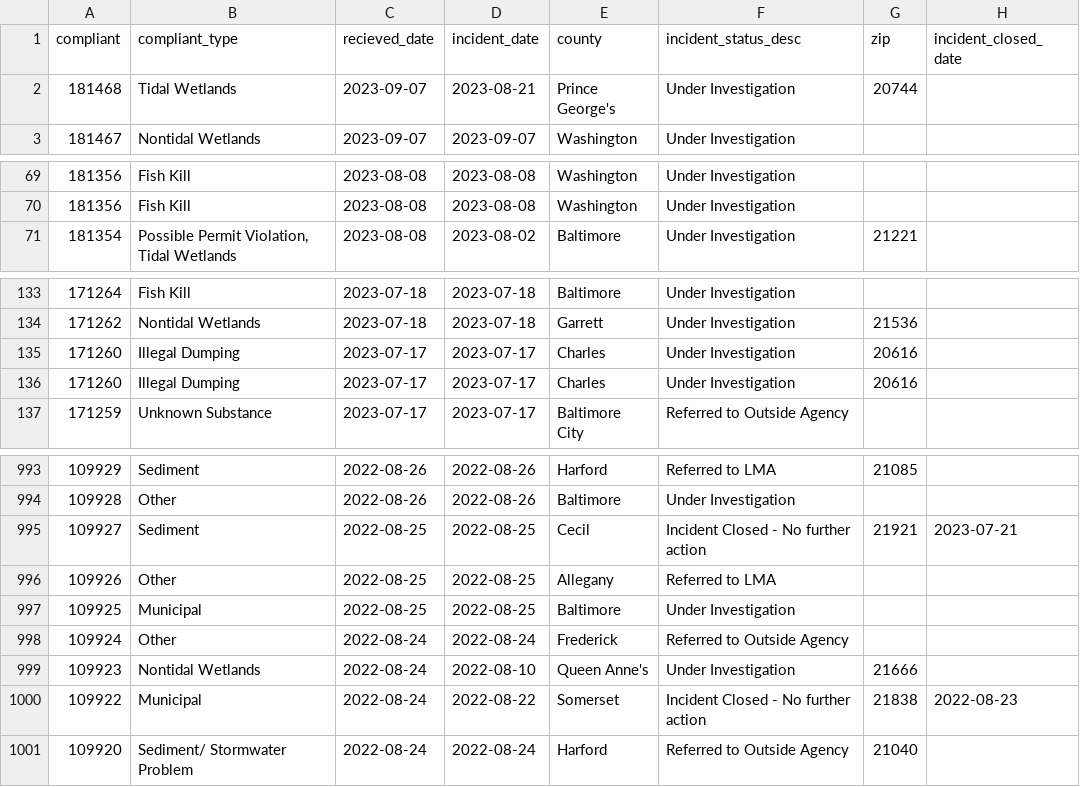
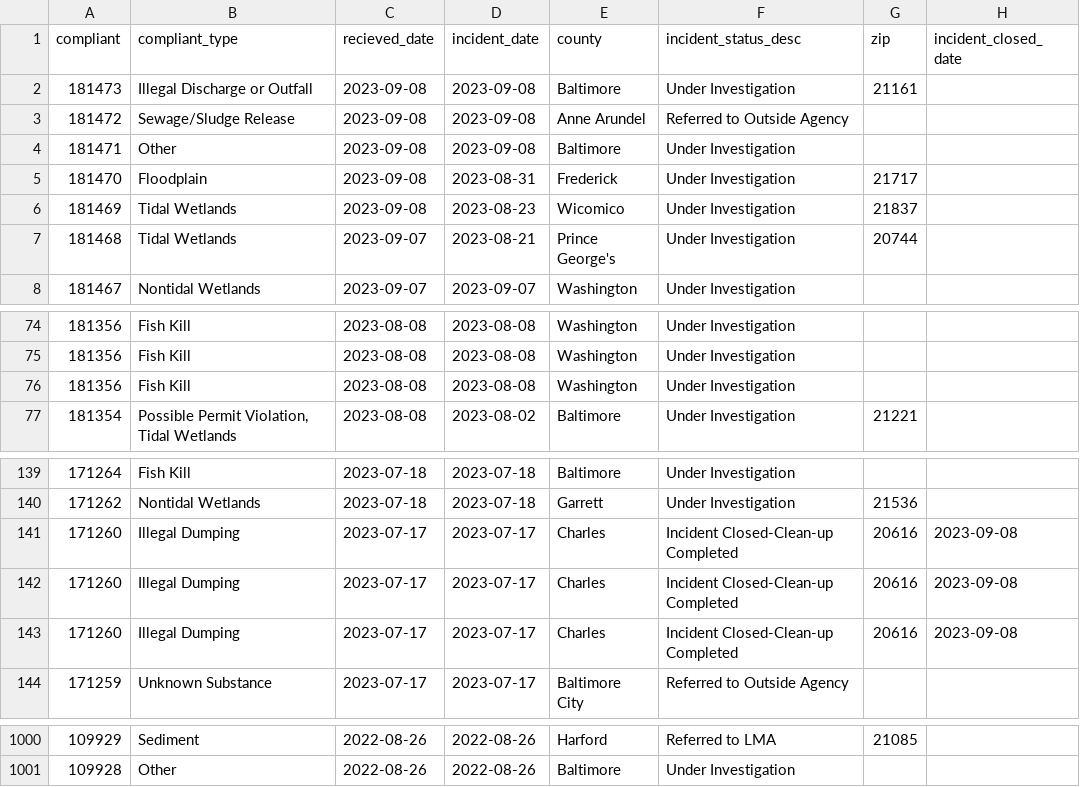
Before and after one commit to amandavhernan/enviro_complaints, a CSV file: complaints_data.csv, drawn as a sheet; only a part is shown, gaps mark what is left out.

Commit message:
new complaints found

```diff
--- a/complaints_data.csv
+++ b/complaints_data.csv
@@ -1,2 +1,7 @@
 compliant,compliant_type,recieved_date,incident_date,county,incident_status_desc,zip,incident_closed_date
+181473,Illegal Discharge or Outfall,2023-09-08,2023-09-08,Baltimore,Under Investigation,21161,
+181472,Sewage/Sludge Release,2023-09-08,2023-09-08,Anne Arundel,Referred to Outside Agency,,
+181471,Other,2023-09-08,2023-09-08,Baltimore,Under Investigation,,
+181470,Floodplain,2023-09-08,2023-08-31,Frederick,Under Investigation,21717,
+181469,Tidal Wetlands,2023-09-08,2023-08-23,Wicomico,Under Investigation,21837,
 181468,Tidal Wetlands,2023-09-07,2023-08-21,Prince George's,Under Investigation,20744,
@@ -70,2 +75,3 @@ compliant,compliant_type,recieved_date,incident_date,county,incident_status_desc
 181356,Fish Kill,2023-08-08,2023-08-08,Washington,Under Investigation,,
+181356,Fish Kill,2023-08-08,2023-08-08,Washington,Under Investigation,,
 181354,"Possible Permit Violation, Tidal Wetlands",2023-08-08,2023-08-02,Baltimore,Under Investigation,21221,
@@ -134,4 +140,5 @@ compliant,compliant_type,recieved_date,incident_date,county,incident_status_desc
 171262,Nontidal Wetlands,2023-07-18,2023-07-18,Garrett,Under Investigation,21536,
-171260,Illegal Dumping,2023-07-17,2023-07-17,Charles,Under Investigation,20616,
-171260,Illegal Dumping,2023-07-17,2023-07-17,Charles,Under Investigation,20616,
+171260,Illegal Dumping,2023-07-17,2023-07-17,Charles,Incident Closed-Clean-up Completed,20616,2023-09-08
+171260,Illegal Dumping,2023-07-17,2023-07-17,Charles,Incident Closed-Clean-up Completed,20616,2023-09-08
+171260,Illegal Dumping,2023-07-17,2023-07-17,Charles,Incident Closed-Clean-up Completed,20616,2023-09-08
 171259,Unknown Substance,2023-07-17,2023-07-17,Baltimore City,Referred to Outside Agency,,
@@ -994,8 +1001 @@ compliant,compliant_type,recieved_date,incident_date,county,incident_status_desc
 109928,Other,2022-08-26,2022-08-26,Baltimore,Under Investigation,,
-109927,Sediment,2022-08-25,2022-08-25,Cecil,Incident Closed - No further action,21921,2023-07-21
-109926,Other,2022-08-25,2022-08-25,Allegany,Referred to LMA,,
-109925,Municipal,2022-08-25,2022-08-25,Baltimore,Under Investigation,,
-109924,Other,2022-08-24,2022-08-24,Frederick,Referred to Outside Agency,,
-109923,Nontidal Wetlands,2022-08-24,2022-08-10,Queen Anne's,Under Investigation,21666,
-109922,Municipal,2022-08-24,2022-08-22,Somerset,Incident Closed - No further action,21838,2022-08-23
-109920,Sediment/ Stormwater Problem,2022-08-24,2022-08-24,Harford,Referred to Outside Agency,21040,
```
Also changed, not shown: 1 other file.
